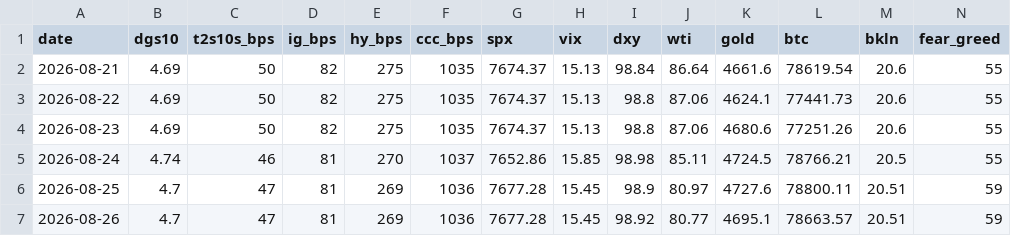
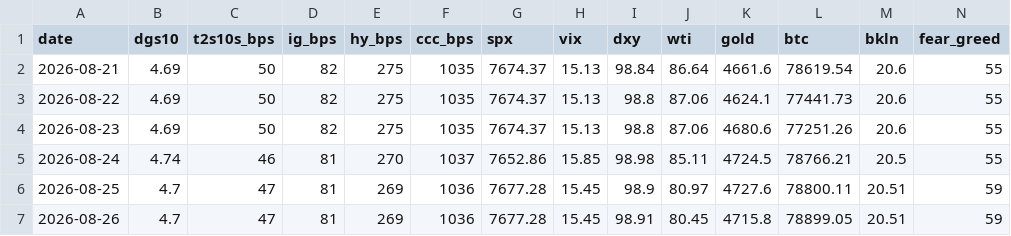
Before and after one commit to liamshields4/terminal, a CSV file: history/daily.csv, drawn as a sheet.

```diff
--- a/history/daily.csv
+++ b/history/daily.csv
@@ -6,2 +6,2 @@ date,dgs10,t2s10s_bps,ig_bps,hy_bps,ccc_bps,spx,vix,dxy,wti,gold,btc,bkln,fear_g
 2026-08-25,4.7,47,81,269,1036,7677.28,15.45,98.9,80.97,4727.6,78800.11,20.51,59
-2026-08-26,4.7,47,81,269,1036,7677.28,15.45,98.92,80.77,4695.1,78663.57,20.51,59
+2026-08-26,4.7,47,81,269,1036,7677.28,15.45,98.91,80.45,4715.8,78899.05,20.51,59
```
Also changed, not shown: 1 other file.
